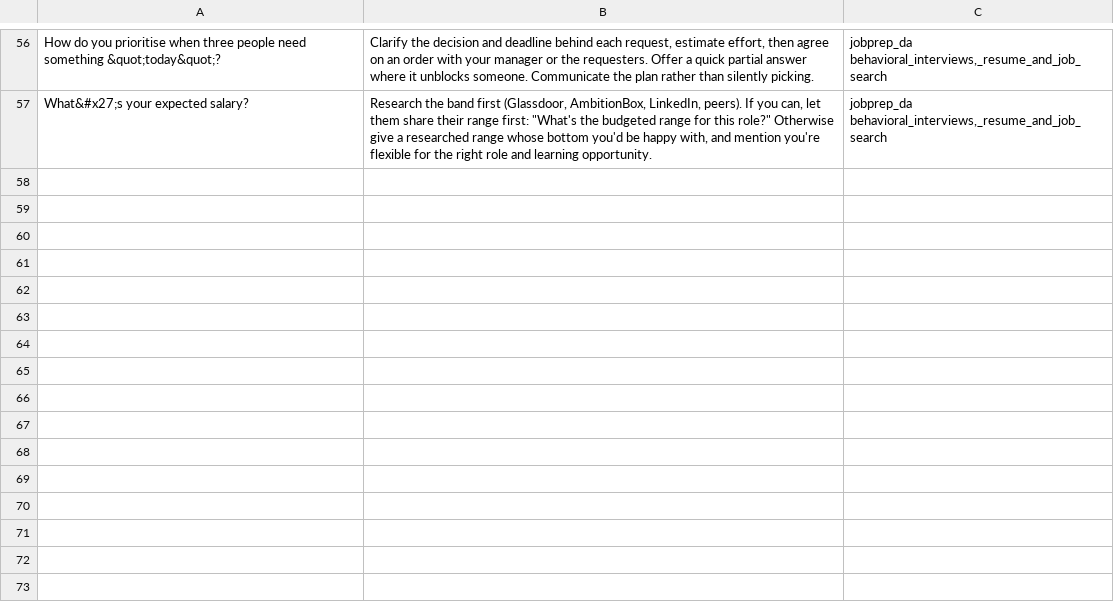
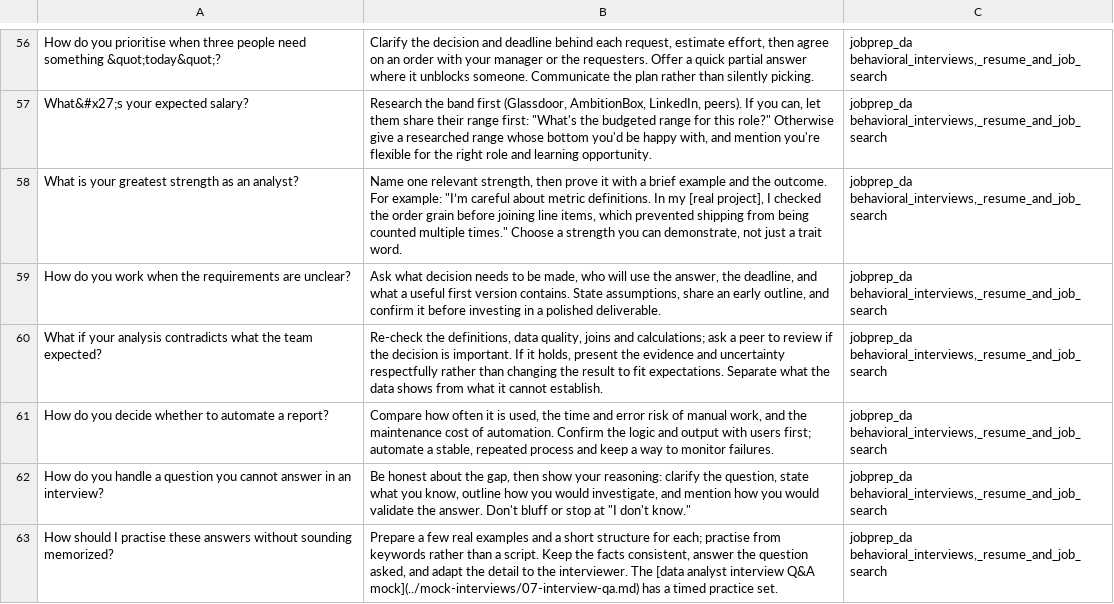
Before and after one commit to clickalex/JOBPREP_DA, a CSV file: study-guide/flashcards.csv, drawn as a sheet; only a part is shown, gaps mark what is left out; the diff names each change by its address in the sheet, - before the commit and + after, or states it on an @@ line.

Commit message:
Add data analyst interview Q&A practice
Co-authored-by: arena-agent <297053741+arena-agent@users.noreply.github.com>

```diff
--- a/study-guide/flashcards.csv
+++ b/study-guide/flashcards.csv
+row 58: What is your greatest strength as an analyst? | Name one relevant strength, then prove it with a brief example and the outcome. For example: "I’m careful about metric definitions. In my [real project], I checked the order grain before joining line items, which prevented shipping from being counted multiple times." Choose a strength you can demonstrate, not just a trait word. | jobprep_da behavioral_interviews,_resume_and_job_search
+row 59: How do you work when the requirements are unclear? | Ask what decision needs to be made, who will use the answer, the deadline, and what a useful first version contains. State assumptions, share an early outline, and confirm it before investing in a polished deliverable. | jobprep_da behavioral_interviews,_resume_and_job_search
+row 60: What if your analysis contradicts what the team expected? | Re-check the definitions, data quality, joins and calculations; ask a peer to review if the decision is important. If it holds, present the evidence and uncertainty respectfully rather than changing the result to fit expectations. Separate what the data shows from what it cannot establish. | jobprep_da behavioral_interviews,_resume_and_job_search
+row 61: How do you decide whether to automate a report? | Compare how often it is used, the time and error risk of manual work, and the maintenance cost of automation. Confirm the logic and output with users first; automate a stable, repeated process and keep a way to monitor failures. | jobprep_da behavioral_interviews,_resume_and_job_search
+row 62: How do you handle a question you cannot answer in an interview? | Be honest about the gap, then show your reasoning: clarify the question, state what you know, outline how you would investigate, and mention how you would validate the answer. Don't bluff or stop at "I don't know." | jobprep_da behavioral_interviews,_resume_and_job_search
+row 63: How should I practise these answers without sounding memorized? | Prepare a few real examples and a short structure for each; practise from keywords rather than a script. Keep the facts consistent, answer the question asked, and adapt the detail to the interviewer. The [data analyst interview Q&A mock](../mock-interviews/07-interview-qa.md) has a timed practice set. | jobprep_da behavioral_interviews,_resume_and_job_search
```
Also changed, not shown: 5 other files.
